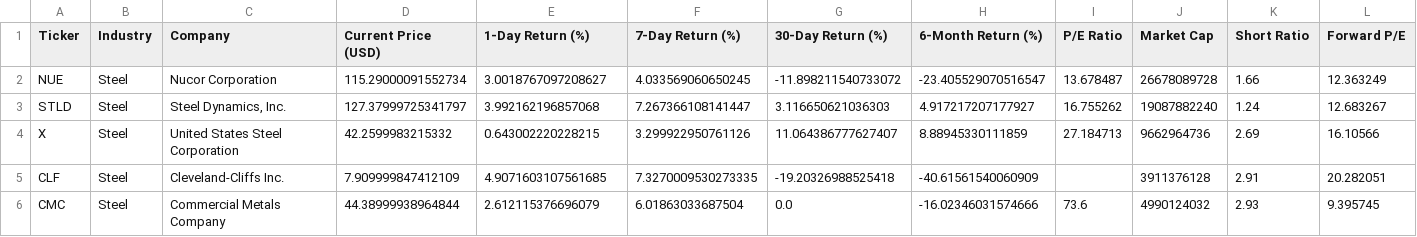
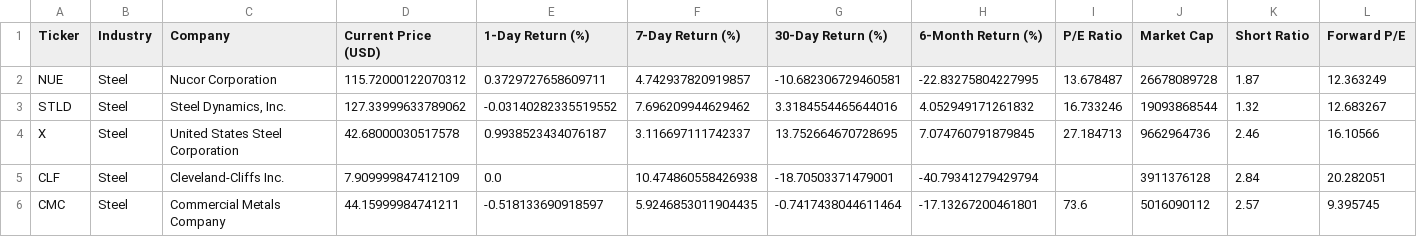
Before and after one commit to Kimnguyenwork85/tariff_dashboard, a CSV file: dashboard_source_data.csv, drawn as a sheet; only a part is shown; the diff covers the shown part only.

Commit message:
Update dashboard_source_data.csv

```diff
--- a/dashboard_source_data.csv
+++ b/dashboard_source_data.csv
@@ -1,6 +1,6 @@
 Ticker,Industry,Company,Current Price (USD),1-Day Return (%),7-Day Return (%),30-Day Return (%),6-Month Return (%),P/E Ratio,Market Cap,Short Ratio,Forward P/E
-NUE,Steel,Nucor Corporation,115.29000091552734,3.0018767097208627,4.033569060650245,-11.898211540733072,-23.405529070516547,13.678487,26678089728,1.66,12.363249
-STLD,Steel,"Steel Dynamics, Inc.",127.37999725341797,3.992162196857068,7.267366108141447,3.116650621036303,4.917217207177927,16.755262,19087882240,1.24,12.683267
-X,Steel,United States Steel Corporation,42.2599983215332,0.643002220228215,3.299922950761126,11.064386777627407,8.88945330111859,27.184713,9662964736,2.69,16.10566
-CLF,Steel,Cleveland-Cliffs Inc.,7.909999847412109,4.9071603107561685,7.3270009530273335,-19.20326988525418,-40.61561540060909,,3911376128,2.91,20.282051
-CMC,Steel,Commercial Metals Company,44.38999938964844,2.612115376696079,6.01863033687504,0.0,-16.02346031574666,73.6,4990124032,2.93,9.395745
+NUE,Steel,Nucor Corporation,115.72000122070312,0.3729727658609711,4.742937820919857,-10.682306729460581,-22.83275804227995,13.678487,26678089728,1.87,12.363249
+STLD,Steel,"Steel Dynamics, Inc.",127.33999633789062,-0.03140282335519552,7.696209944629462,3.3184554465644016,4.052949171261832,16.733246,19093868544,1.32,12.683267
+X,Steel,United States Steel Corporation,42.68000030517578,0.9938523434076187,3.116697111742337,13.752664670728695,7.074760791879845,27.184713,9662964736,2.46,16.10566
+CLF,Steel,Cleveland-Cliffs Inc.,7.909999847412109,0.0,10.474860558426938,-18.70503371479001,-40.79341279429794,,3911376128,2.84,20.282051
+CMC,Steel,Commercial Metals Company,44.15999984741211,-0.518133690918597,5.9246853011904435,-0.7417438044611464,-17.13267200461801,73.6,5016090112,2.57,9.395745
```
Also changed, not shown: 141 edited cells elsewhere in this file.
